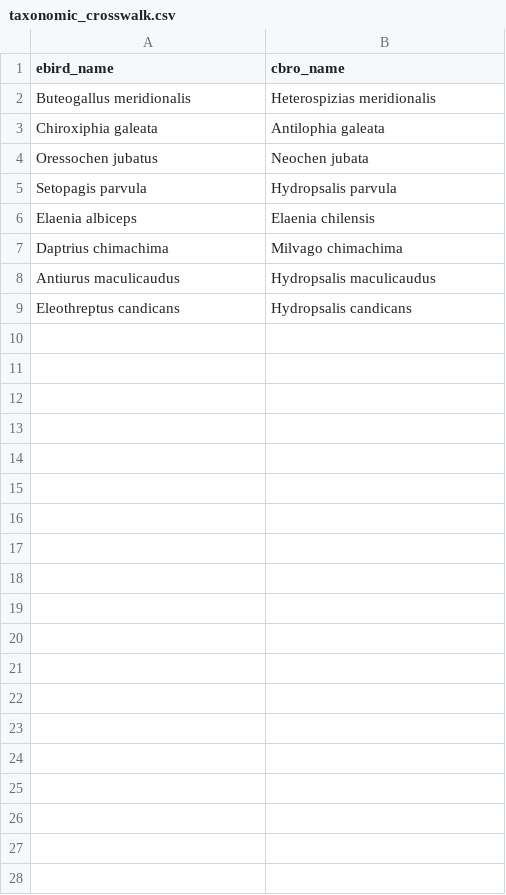
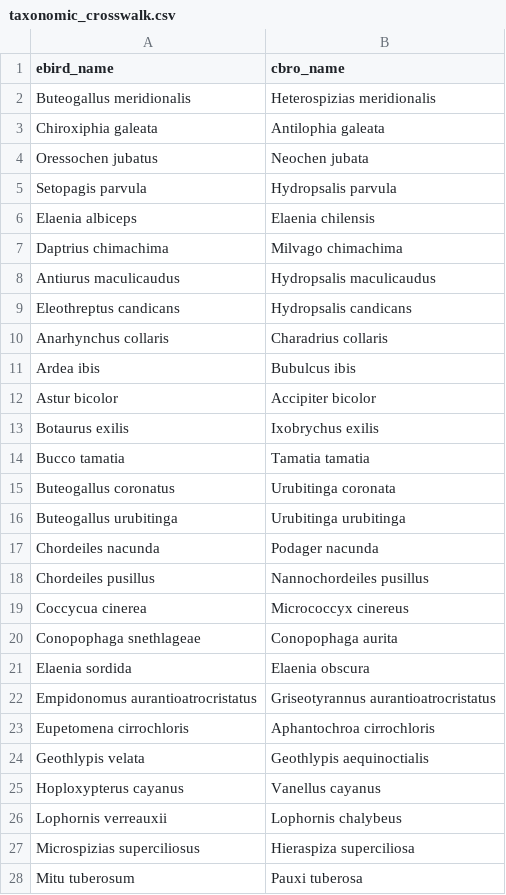
Before and after one commit to carlenegomes/ebird2CBRO, a CSV file: src/ebird2cbro/data/taxonomic_crosswalk.csv, drawn as a sheet; only a part is shown; the diff covers the shown part only; the diff names each change by its address in the sheet, - before the commit and + after, or states it on an @@ line.

Commit message:
atualização cross walk

```diff
--- a/src/ebird2cbro/data/taxonomic_crosswalk.csv
+++ b/src/ebird2cbro/data/taxonomic_crosswalk.csv
+row 10: Anarhynchus collaris | Charadrius collaris
+row 11: Ardea ibis | Bubulcus ibis
+row 12: Astur bicolor | Accipiter bicolor
+row 13: Botaurus exilis | Ixobrychus exilis
+row 14: Bucco tamatia | Tamatia tamatia
+row 15: Buteogallus coronatus | Urubitinga coronata
+row 16: Buteogallus urubitinga | Urubitinga urubitinga
+row 17: Chordeiles nacunda | Podager nacunda
+row 18: Chordeiles pusillus | Nannochordeiles pusillus
+row 19: Coccycua cinerea | Micrococcyx cinereus
+row 20: Conopophaga snethlageae | Conopophaga aurita
+row 21: Elaenia sordida | Elaenia obscura
+row 22: Empidonomus aurantioatrocristatus | Griseotyrannus aurantioatrocristatus
+row 23: Eupetomena cirrochloris | Aphantochroa cirrochloris
+row 24: Geothlypis velata | Geothlypis aequinoctialis
+row 25: Hoploxypterus cayanus | Vanellus cayanus
+row 26: Lophornis verreauxii | Lophornis chalybeus
+row 27: Microspizias superciliosus | Hieraspiza superciliosa
+row 28: Mitu tuberosum | Pauxi tuberosa
```
Also changed, not shown: 13 added rows elsewhere in this file.
